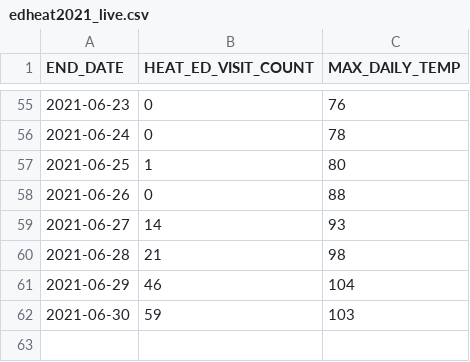
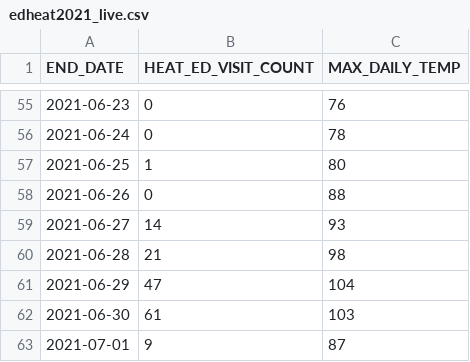
Before and after one commit to nychealth/heat-syndrome-data, a CSV file: edheat2021_live.csv, drawn as a sheet; only a part is shown, gaps mark what is left out.

Commit message:
Regular auto-commit

```diff
--- a/edheat2021_live.csv
+++ b/edheat2021_live.csv
@@ -60,3 +60,4 @@
 2021-06-28,21,98
-2021-06-29,46,104
-2021-06-30,59,103
+2021-06-29,47,104
+2021-06-30,61,103
+2021-07-01,9,87
```
